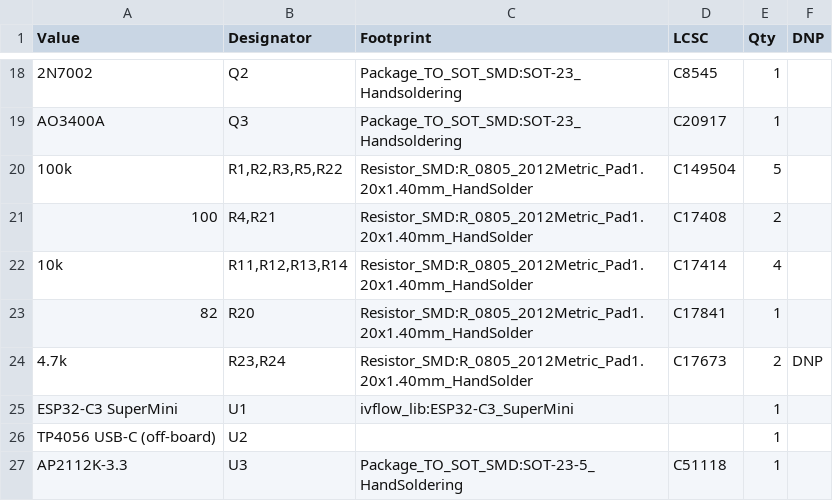
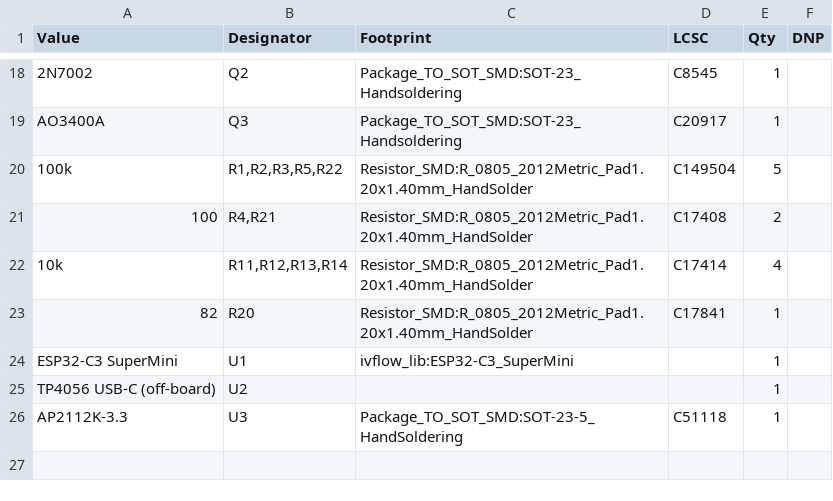
Before and after one commit to Balvinder123x/ivflow-pcb, a CSV file: fab/ivflow_bom_full.csv, drawn as a sheet; only a part is shown, gaps mark what is left out.

```diff
--- a/fab/ivflow_bom_full.csv
+++ b/fab/ivflow_bom_full.csv
@@ -23,3 +23,2 @@
 "82","R20","Resistor_SMD:R_0805_2012Metric_Pad1.20x1.40mm_HandSolder","C17841","1",""
-"4.7k","R23,R24","Resistor_SMD:R_0805_2012Metric_Pad1.20x1.40mm_HandSolder","C17673","2","DNP"
 "ESP32-C3 SuperMini","U1","ivflow_lib:ESP32-C3_SuperMini","","1",""
```
Also changed, not shown: fab/ivflow_cpl_jlcpcb.csv, ivflow/bom/ivflow_bom.csv, 33 other files.
